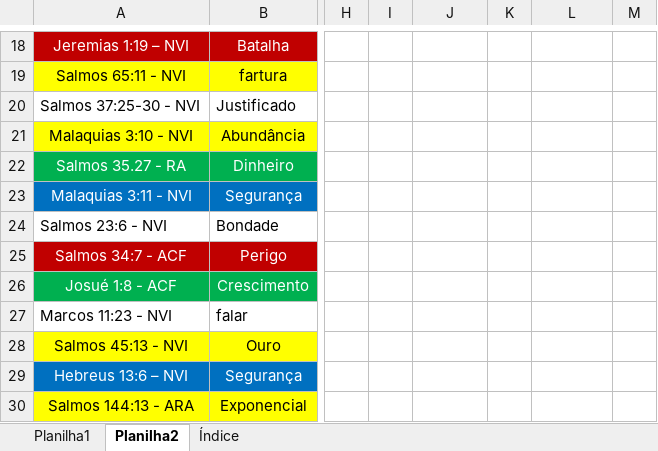
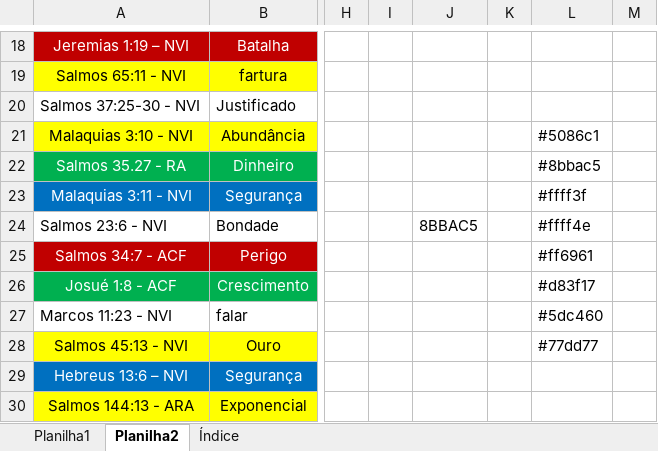
Before and after one commit to HeberSilverio/Projeto-JavaScript, an Excel workbook: Profundidade da fe/Caixa de confissão/Caixa de confissão.xlsx, sheet Planilha2, drawn as a sheet; only a part is shown, gaps mark what is left out; values as stored, in another font and other column widths than the file's, no borders; the diff names each change by its address in the sheet, - before the commit and + after, or states it on an @@ line.

```diff
--- a/Profundidade da fe/Caixa de confissão/Caixa de confissão.xlsx (sheet Planilha2)
+++ b/Profundidade da fe/Caixa de confissão/Caixa de confissão.xlsx (sheet Planilha2)
-L21: (empty)
+L21: #5086c1
-L22: (empty)
+L22: #8bbac5
-L23: (empty)
+L23: #ffff3f
-J24: (empty)
+J24: 8BBAC5
-L24: (empty)
+L24: #ffff4e
-L25: (empty)
+L25: #ff6961
-L26: (empty)
+L26: #d83f17
-L27: (empty)
+L27: #5dc460
-L28: (empty)
+L28: #77dd77
```
Also changed, not shown: sheet Índice, hidden cells, 6 other files.
